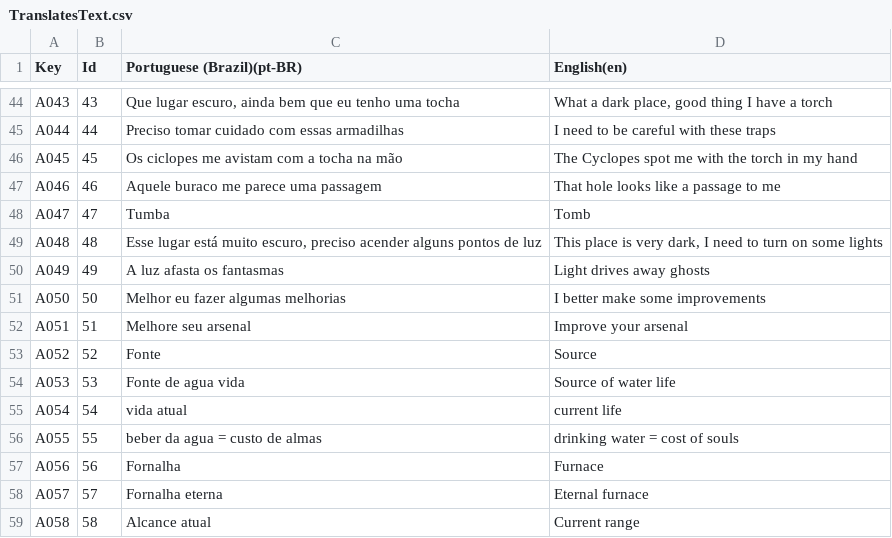
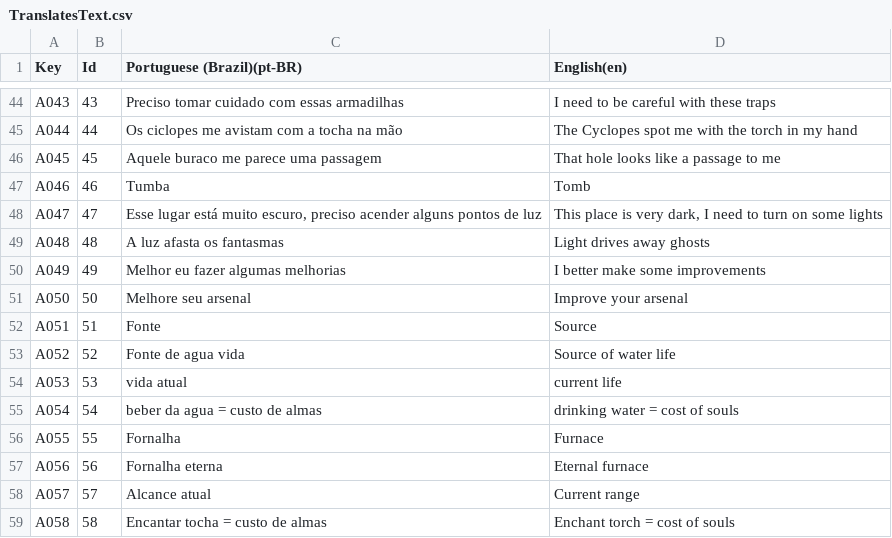
Before and after one commit to l3olera/PI4, a CSV file: Assets/Localization/CSV/TranslatesText.csv, drawn as a sheet; only a part is shown, gaps mark what is left out; the diff covers the shown part only; the diff names each change by its address in the sheet, - before the commit and + after, or states it on an @@ line.

```diff
--- a/Assets/Localization/CSV/TranslatesText.csv
+++ b/Assets/Localization/CSV/TranslatesText.csv
-C44 (Portuguese (Brazil)(pt-BR)): Que lugar escuro, ainda bem que eu tenho uma tocha
+C44 (Portuguese (Brazil)(pt-BR)): Preciso tomar cuidado com essas armadilhas
-D44 (English(en)): What a dark place, good thing I have a torch
+D44 (English(en)): I need to be careful with these traps
-C45 (Portuguese (Brazil)(pt-BR)): Preciso tomar cuidado com essas armadilhas
+C45 (Portuguese (Brazil)(pt-BR)): Os ciclopes me avistam com a tocha na mão
-D45 (English(en)): I need to be careful with these traps
+D45 (English(en)): The Cyclopes spot me with the torch in my hand
-C46 (Portuguese (Brazil)(pt-BR)): Os ciclopes me avistam com a tocha na mão
+C46 (Portuguese (Brazil)(pt-BR)): Aquele buraco me parece uma passagem
-D46 (English(en)): The Cyclopes spot me with the torch in my hand
+D46 (English(en)): That hole looks like a passage to me
-C47 (Portuguese (Brazil)(pt-BR)): Aquele buraco me parece uma passagem
+C47 (Portuguese (Brazil)(pt-BR)): Tumba
-D47 (English(en)): That hole looks like a passage to me
+D47 (English(en)): Tomb
-C48 (Portuguese (Brazil)(pt-BR)): Tumba
+C48 (Portuguese (Brazil)(pt-BR)): Esse lugar está muito escuro, preciso acender alguns pontos de luz
-D48 (English(en)): Tomb
+D48 (English(en)): This place is very dark, I need to turn on some lights
-C49 (Portuguese (Brazil)(pt-BR)): Esse lugar está muito escuro, preciso acender alguns pontos de luz
+C49 (Portuguese (Brazil)(pt-BR)): A luz afasta os fantasmas
-D49 (English(en)): This place is very dark, I need to turn on some lights
+D49 (English(en)): Light drives away ghosts
-C50 (Portuguese (Brazil)(pt-BR)): A luz afasta os fantasmas
+C50 (Portuguese (Brazil)(pt-BR)): Melhor eu fazer algumas melhorias
-D50 (English(en)): Light drives away ghosts
+D50 (English(en)): I better make some improvements
-C51 (Portuguese (Brazil)(pt-BR)): Melhor eu fazer algumas melhorias
+C51 (Portuguese (Brazil)(pt-BR)): Melhore seu arsenal
-D51 (English(en)): I better make some improvements
+D51 (English(en)): Improve your arsenal
-C52 (Portuguese (Brazil)(pt-BR)): Melhore seu arsenal
+C52 (Portuguese (Brazil)(pt-BR)): Fonte
-D52 (English(en)): Improve your arsenal
+D52 (English(en)): Source
-C53 (Portuguese (Brazil)(pt-BR)): Fonte
+C53 (Portuguese (Brazil)(pt-BR)): Fonte de agua vida
-D53 (English(en)): Source
+D53 (English(en)): Source of water life
-C54 (Portuguese (Brazil)(pt-BR)): Fonte de agua vida
+C54 (Portuguese (Brazil)(pt-BR)): vida atual
-D54 (English(en)): Source of water life
+D54 (English(en)): current life
-C55 (Portuguese (Brazil)(pt-BR)): vida atual
+C55 (Portuguese (Brazil)(pt-BR)): beber da agua = custo de almas
-D55 (English(en)): current life
+D55 (English(en)): drinking water = cost of souls
-C56 (Portuguese (Brazil)(pt-BR)): beber da agua = custo de almas
+C56 (Portuguese (Brazil)(pt-BR)): Fornalha
-D56 (English(en)): drinking water = cost of souls
+D56 (English(en)): Furnace
-C57 (Portuguese (Brazil)(pt-BR)): Fornalha
+C57 (Portuguese (Brazil)(pt-BR)): Fornalha eterna
-D57 (English(en)): Furnace
+D57 (English(en)): Eternal furnace
-C58 (Portuguese (Brazil)(pt-BR)): Fornalha eterna
+C58 (Portuguese (Brazil)(pt-BR)): Alcance atual
-D58 (English(en)): Eternal furnace
+D58 (English(en)): Current range
-C59 (Portuguese (Brazil)(pt-BR)): Alcance atual
+C59 (Portuguese (Brazil)(pt-BR)): Encantar tocha = custo de almas
-D59 (English(en)): Current range
+D59 (English(en)): Enchant torch = cost of souls
```
Also changed, not shown: 1 removed row and 104 edited cells elsewhere in this file, 3 other files.
